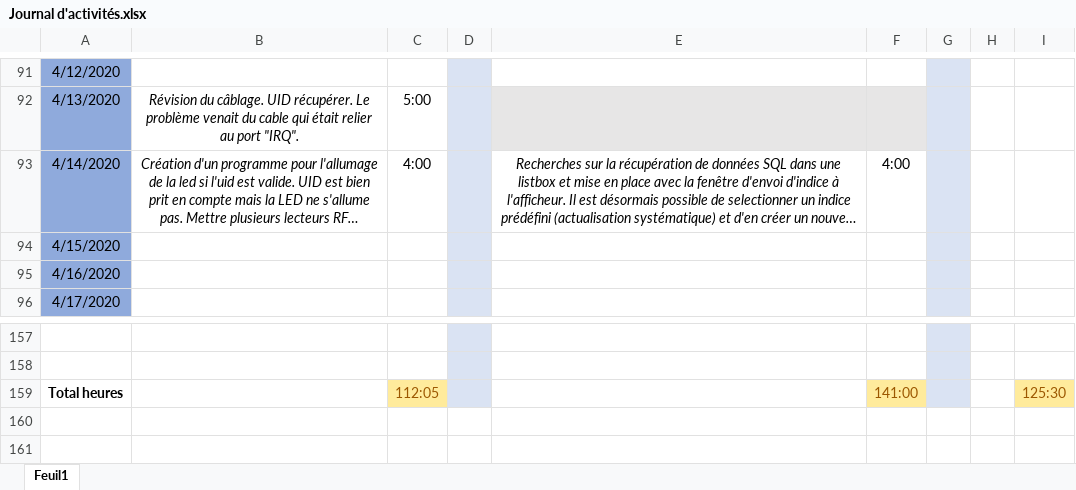
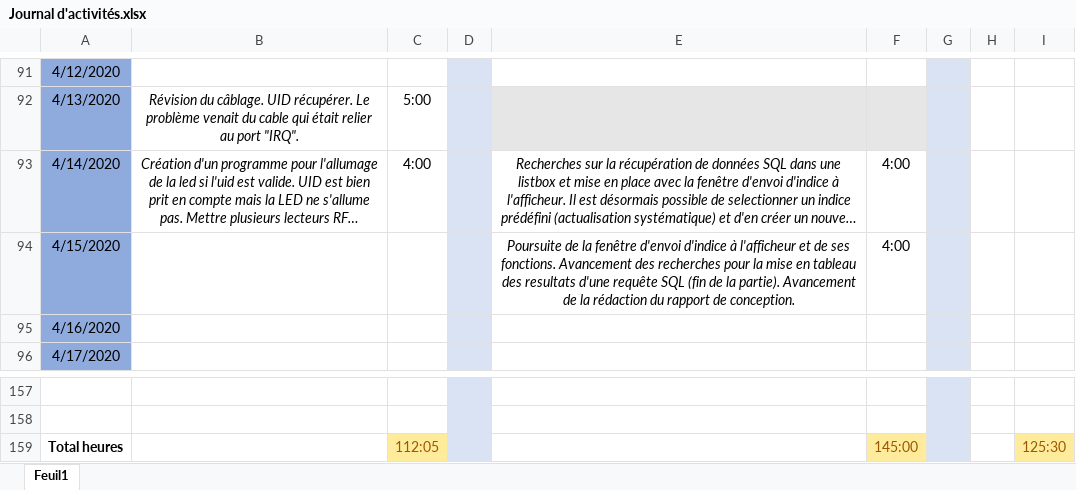
Before and after one commit to GuiguiMvn/Systeme-Escape-Game-Telethon, an Excel workbook: Commun/Journal d'activités.xlsx, sheet Feuil1, drawn as a sheet; only a part is shown, gaps mark what is left out; long unchanged cells end in …; values as stored, in another font and other column widths than the file's, no borders; the diff names each change by its address in the sheet, - before the commit and + after, or states it on an @@ line.

Commit message:
Mise à jour du journal d'activités.

```diff
--- a/Commun/Journal d'activités.xlsx (sheet Feuil1)
+++ b/Commun/Journal d'activités.xlsx (sheet Feuil1)
-E94: (empty)
+E94: Poursuite de la fenêtre d'envoi d'indice à l'afficheur et de ses fonctions. Avancement des recherches pour la mise en tableau des resultats d'une requête SQL (fin de la partie). Avancement de la rédaction du rapport de conception.
-F94: (empty)
+F94: 4:00
-F159: 141:00
+F159: 145:00
```
